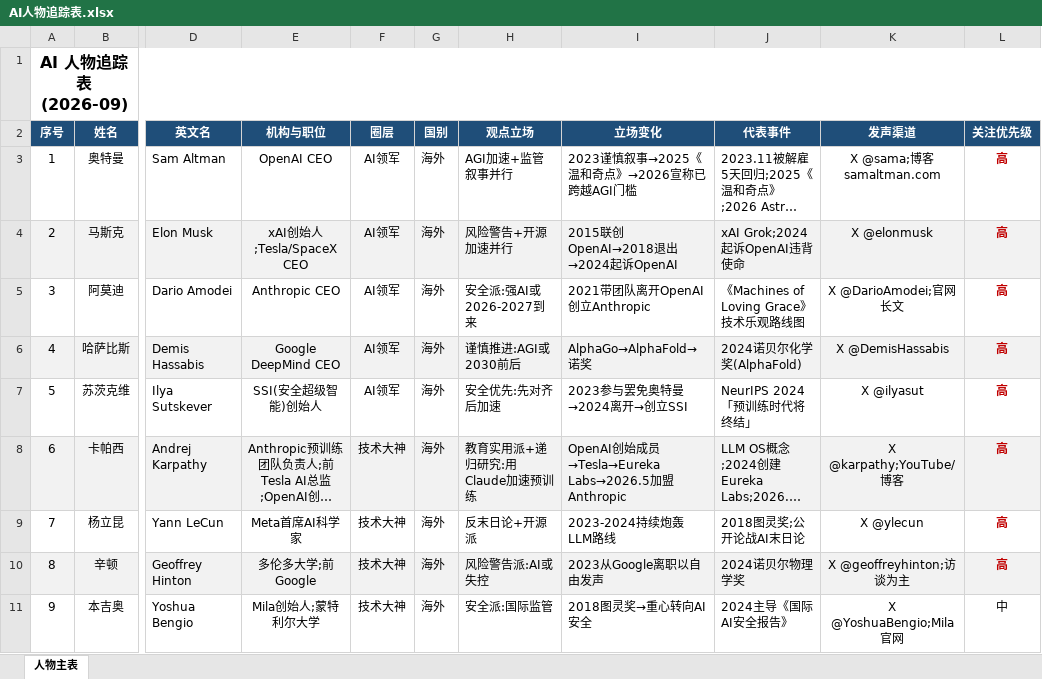
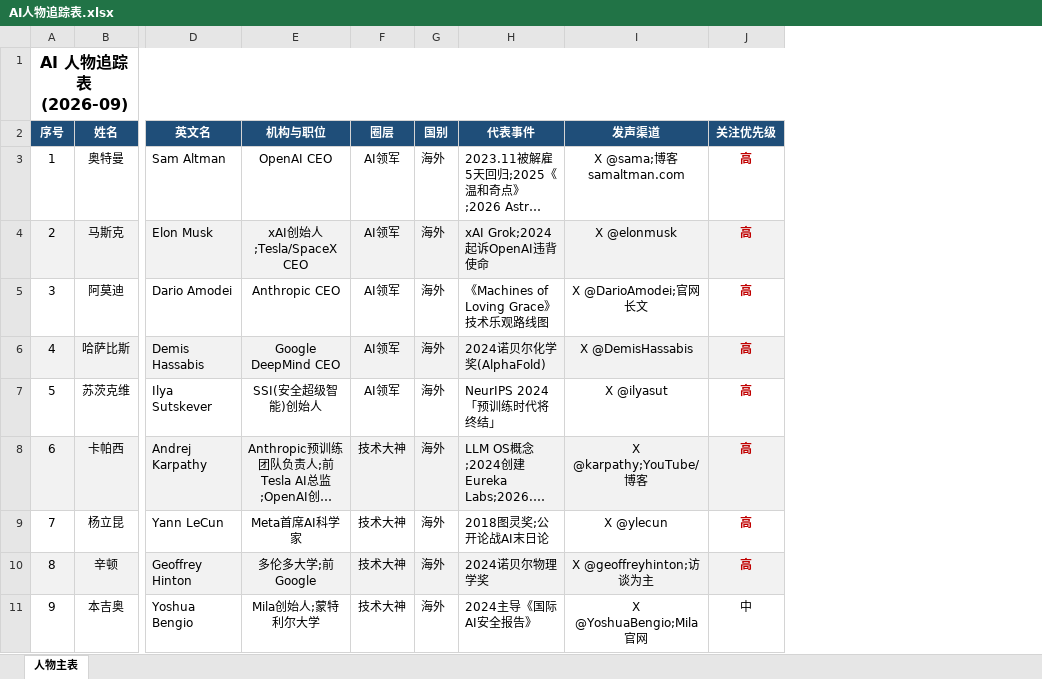
Before and after one commit to spsz831/yz-skills, an Excel workbook: examples/AI人物追踪表.xlsx, sheet 人物主表, drawn as a sheet; only a part is shown, gaps mark what is left out; long unchanged cells end in …; values as stored, in another font and other column widths than the file's, no borders; the diff names each change by its address in the sheet, - before the commit and + after, or states it on an @@ line.

Commit message:
Remove 观点立场+立场变化 columns: 13→11 cols, simplify table structure

```diff
--- a/examples/AI人物追踪表.xlsx (sheet 人物主表)
+++ b/examples/AI人物追踪表.xlsx (sheet 人物主表)
-column H (观点立场), rows 3-11: AGI加速+监管叙事并行 | 风险警告+开源加速并行 | 安全派:强AI或2026-2027到来 | 谨慎推进:AGI或2030前后 | 安全优先:先对齐后加速 | 教育实用派+递归研究:用Claude加速预训练 | 反末日论+开源派 | 风险警告派:AI或失控 | 安全派:国际监管
-column I (立场变化), rows 3-11: 2023谨慎叙事→2025《温和奇点》→2026宣称已跨越AGI门槛 | 2015联创OpenAI→2018退出→2024起诉OpenAI | 2021带团队离开OpenAI创立Anthropic | AlphaGo→AlphaFold→诺奖 | 2023参与罢免奥特曼→2024离开→创立SSI | OpenAI创始成员→Tesla→Eureka Labs→2026.5加盟Anthropic | 2023-2024持续炮轰LLM路线 | 2023从Google离职以自由发声 | 2018图灵奖→重心转向AI安全
```
Also changed, not shown: 2 other files.
